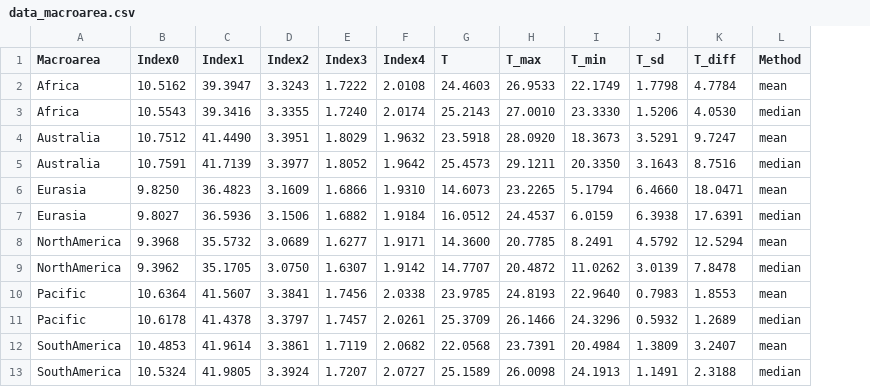
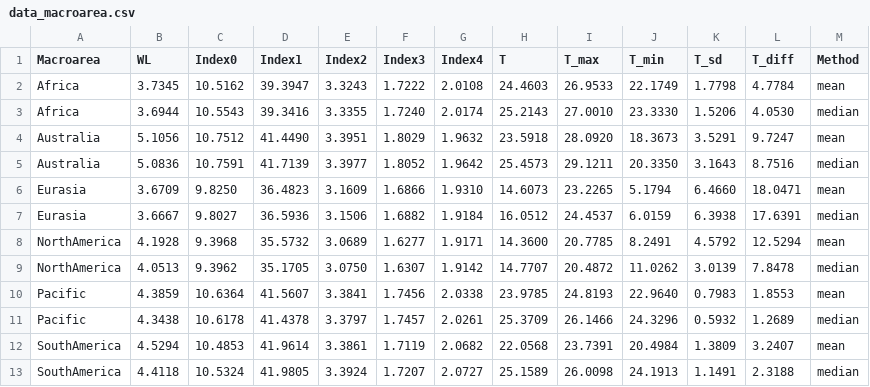
Before and after one commit to EL-CL/temperature-sonority, a CSV file: data_macroarea.csv, drawn as a sheet; the diff names each change by its address in the sheet, - before the commit and + after, or states it on an @@ line.

```diff
--- a/data_macroarea.csv
+++ b/data_macroarea.csv
+column B (WL), rows 2-13: 3.7345 | 3.6944 | 5.1056 | 5.0836 | 3.6709 | 3.6667 | 4.1928 | 4.0513 | 4.3859 | 4.3438 | 4.5294 | 4.4118
```
Also changed, not shown: 12 other files.
